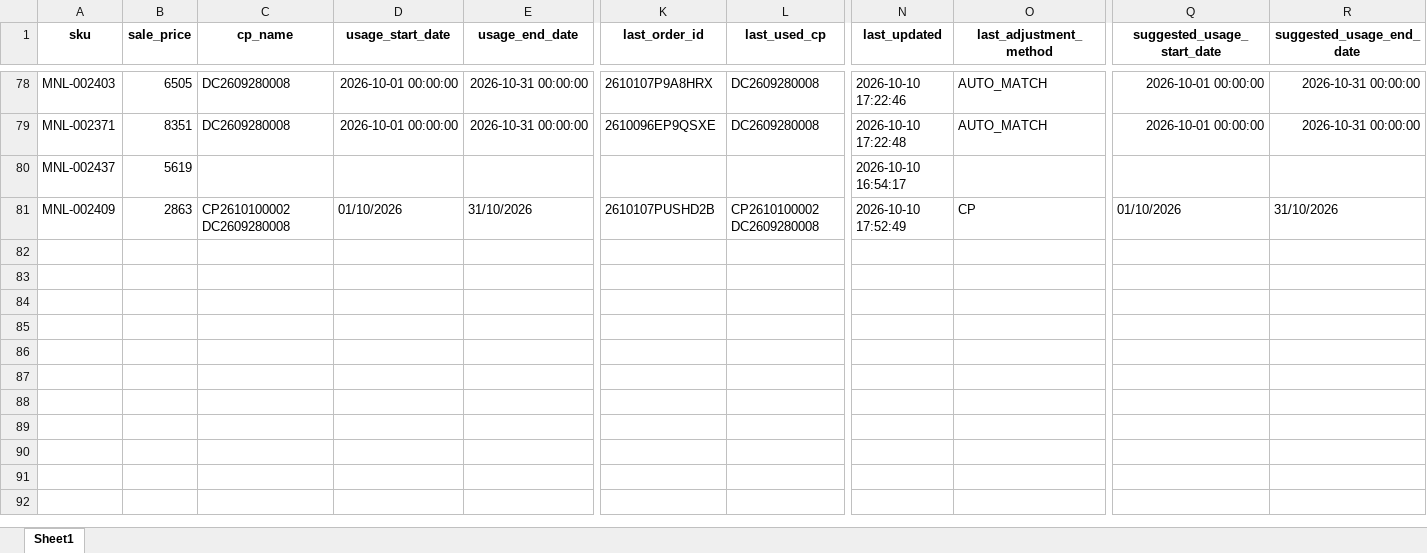
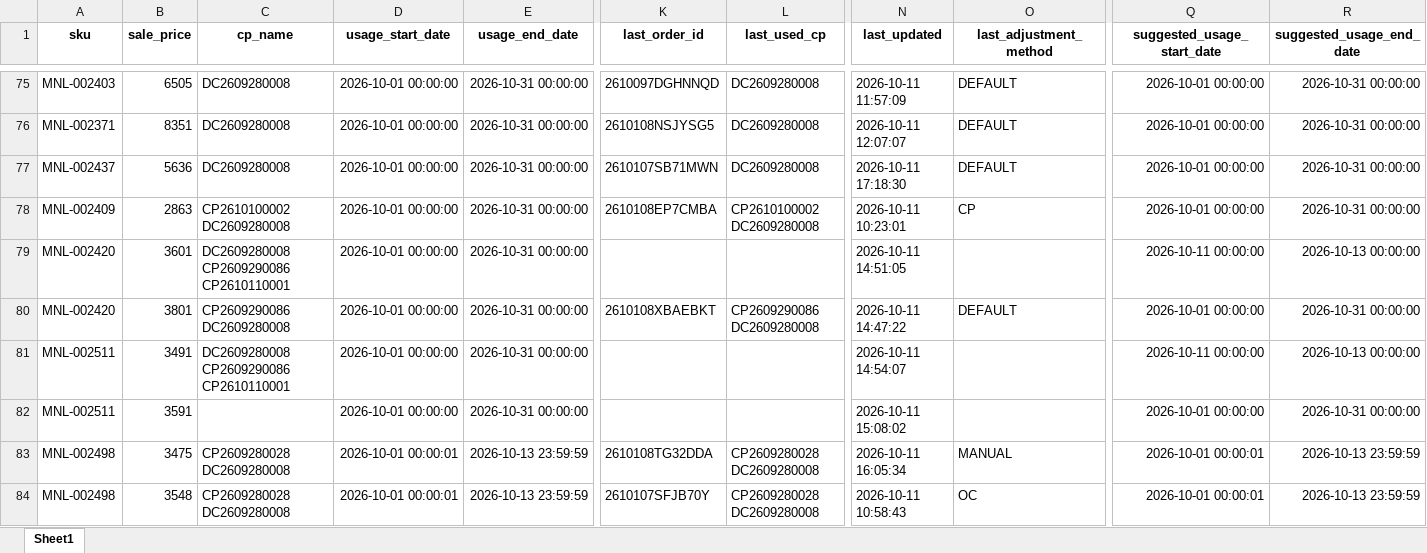
Before and after one commit to iHaveNoKnowledge/Python, an Excel workbook: projects/auto_page/autopageMKII/tables/cp_data.xlsx, sheet Sheet1, drawn as a sheet; only a part is shown, gaps mark what is left out; values as stored, in another font and other column widths than the file's, no borders; removed rows and columns are numbered as before the commit, all else as after; rows hold the shown columns only; the diff covers the shown part only; the diff names each change by its address in the sheet, - before the commit and + after, or states it on an @@ line.

```diff
--- a/projects/auto_page/autopageMKII/tables/cp_data.xlsx (sheet Sheet1)
+++ b/projects/auto_page/autopageMKII/tables/cp_data.xlsx (sheet Sheet1)
-K75 (last_order_id): 2610107P9A8HRX
+K75 (last_order_id): 2610097DGHNNQD
-N75 (last_updated): 2026-10-10 17:22:46
+N75 (last_updated): 2026-10-11 11:57:09
-O75:O76 (last_adjustment_method): AUTO_MATCH
+O75:O76 (last_adjustment_method): DEFAULT
-K76 (last_order_id): 2610096EP9QSXE
+K76 (last_order_id): 2610108NSJYSG5
-N76 (last_updated): 2026-10-10 17:22:48
+N76 (last_updated): 2026-10-11 12:07:07
-row 80: MNL-002437 | 5619 |  |  |  |  |  | 2026-10-10 16:54:17
+row 77: MNL-002437 | 5636 | DC2609280008 | 2026-10-01 00:00:00 | 2026-10-31 00:00:00 | 2610107SB71MWN | DC2609280008 | 2026-10-11 17:18:30 | DEFAULT | 2026-10-01 00:00:00 | 2026-10-31 00:00:00
-D78 (usage_start_date): 01/10/2026
+D78 (usage_start_date): 2026-10-01 00:00:00
-E78 (usage_end_date): 31/10/2026
+E78 (usage_end_date): 2026-10-31 00:00:00
-K78 (last_order_id): 2610107PUSHD2B
+K78 (last_order_id): 2610108EP7CMBA
-N78 (last_updated): 2026-10-10 17:52:49
+N78 (last_updated): 2026-10-11 10:23:01
-Q78 (suggested_usage_start_date): 01/10/2026
+Q78 (suggested_usage_start_date): 2026-10-01 00:00:00
-R78 (suggested_usage_end_date): 31/10/2026
+R78 (suggested_usage_end_date): 2026-10-31 00:00:00
+row 79: MNL-002420 | 3601 | DC2609280008 CP2609290086 CP2610110001 | 2026-10-01 00:00:00 | 2026-10-31 00:00:00 |  |  | 2026-10-11 14:51:05 |  | 2026-10-11 00:00:00 | 2026-10-13 00:00:00
+row 80: MNL-002420 | 3801 | CP2609290086 DC2609280008 | 2026-10-01 00:00:00 | 2026-10-31 00:00:00 | 2610108XBAEBKT | CP2609290086 DC2609280008 | 2026-10-11 14:47:22 | DEFAULT | 2026-10-01 00:00:00 | 2026-10-31 00:00:00
+row 81: MNL-002511 | 3491 | DC2609280008 CP2609290086 CP2610110001 | 2026-10-01 00:00:00 | 2026-10-31 00:00:00 |  |  | 2026-10-11 14:54:07 |  | 2026-10-11 00:00:00 | 2026-10-13 00:00:00
+row 82: MNL-002511 | 3591 |  | 2026-10-01 00:00:00 | 2026-10-31 00:00:00 |  |  | 2026-10-11 15:08:02 |  | 2026-10-01 00:00:00 | 2026-10-31 00:00:00
+row 83: MNL-002498 | 3475 | CP2609280028 DC2609280008 | 2026-10-01 00:00:01 | 2026-10-13 23:59:59 | 2610108TG32DDA | CP2609280028 DC2609280008 | 2026-10-11 16:05:34 | MANUAL | 2026-10-01 00:00:01 | 2026-10-13 23:59:59
+row 84: MNL-002498 | 3548 | CP2609280028 DC2609280008 | 2026-10-01 00:00:01 | 2026-10-13 23:59:59 | 2610107SFJB70Y | CP2609280028 DC2609280008 | 2026-10-11 10:58:43 | OC | 2026-10-01 00:00:01 | 2026-10-13 23:59:59
```
Also changed, not shown: 11 added rows, 3 removed rows and 27 edited cells elsewhere in this sheet, 1 other file.
